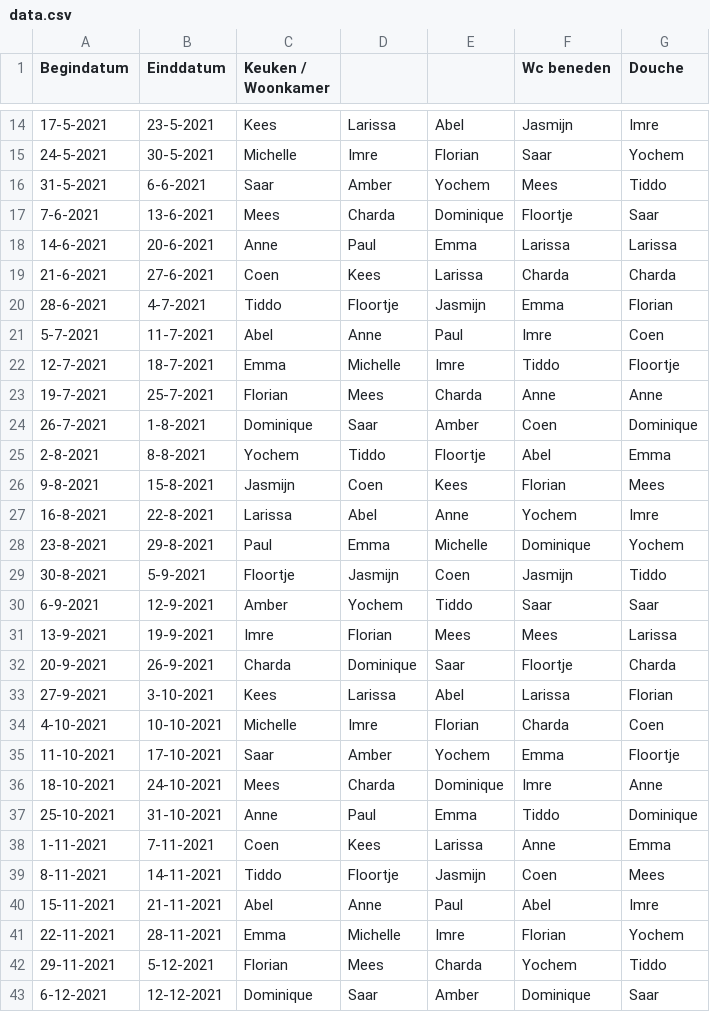
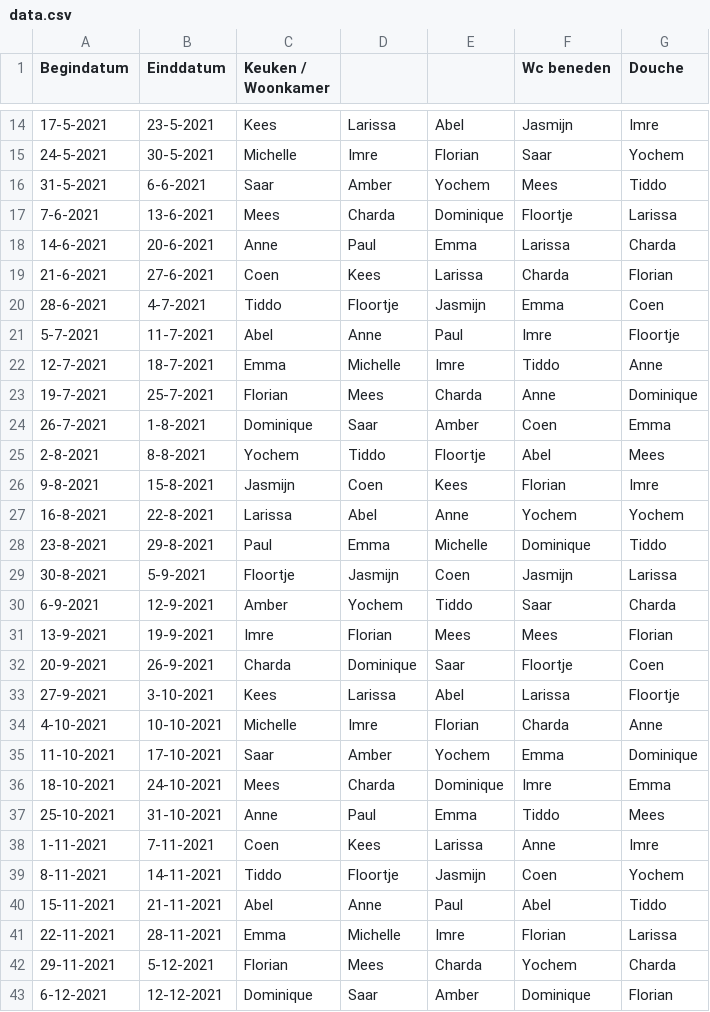
Before and after one commit to yochem/weektaak, a CSV file: data.csv, drawn as a sheet; only a part is shown, gaps mark what is left out; the diff covers the shown part only.

Commit message:
Update data

```diff
--- a/data.csv
+++ b/data.csv
@@ -16,28 +16,28 @@ Begindatum,Einddatum,Keuken / Woonkamer,,,Wc beneden,Douche
 31-5-2021,6-6-2021,Saar,Amber,Yochem,Mees,Tiddo
-7-6-2021,13-6-2021,Mees,Charda,Dominique,Floortje,Saar
-14-6-2021,20-6-2021,Anne,Paul,Emma,Larissa,Larissa
-21-6-2021,27-6-2021,Coen,Kees,Larissa,Charda,Charda
-28-6-2021,4-7-2021,Tiddo,Floortje,Jasmijn,Emma,Florian
-5-7-2021,11-7-2021,Abel,Anne,Paul,Imre,Coen
-12-7-2021,18-7-2021,Emma,Michelle,Imre,Tiddo,Floortje
-19-7-2021,25-7-2021,Florian,Mees,Charda,Anne,Anne
-26-7-2021,1-8-2021,Dominique,Saar,Amber,Coen,Dominique
-2-8-2021,8-8-2021,Yochem,Tiddo,Floortje,Abel,Emma
-9-8-2021,15-8-2021,Jasmijn,Coen,Kees,Florian,Mees
-16-8-2021,22-8-2021,Larissa,Abel,Anne,Yochem,Imre
-23-8-2021,29-8-2021,Paul,Emma,Michelle,Dominique,Yochem
-30-8-2021,5-9-2021,Floortje,Jasmijn,Coen,Jasmijn,Tiddo
-6-9-2021,12-9-2021,Amber,Yochem,Tiddo,Saar,Saar
-13-9-2021,19-9-2021,Imre,Florian,Mees,Mees,Larissa
-20-9-2021,26-9-2021,Charda,Dominique,Saar,Floortje,Charda
-27-9-2021,3-10-2021,Kees,Larissa,Abel,Larissa,Florian
-4-10-2021,10-10-2021,Michelle,Imre,Florian,Charda,Coen
-11-10-2021,17-10-2021,Saar,Amber,Yochem,Emma,Floortje
-18-10-2021,24-10-2021,Mees,Charda,Dominique,Imre,Anne
-25-10-2021,31-10-2021,Anne,Paul,Emma,Tiddo,Dominique
-1-11-2021,7-11-2021,Coen,Kees,Larissa,Anne,Emma
-8-11-2021,14-11-2021,Tiddo,Floortje,Jasmijn,Coen,Mees
-15-11-2021,21-11-2021,Abel,Anne,Paul,Abel,Imre
-22-11-2021,28-11-2021,Emma,Michelle,Imre,Florian,Yochem
-29-11-2021,5-12-2021,Florian,Mees,Charda,Yochem,Tiddo
-6-12-2021,12-12-2021,Dominique,Saar,Amber,Dominique,Saar
+7-6-2021,13-6-2021,Mees,Charda,Dominique,Floortje,Larissa
+14-6-2021,20-6-2021,Anne,Paul,Emma,Larissa,Charda
+21-6-2021,27-6-2021,Coen,Kees,Larissa,Charda,Florian
+28-6-2021,4-7-2021,Tiddo,Floortje,Jasmijn,Emma,Coen
+5-7-2021,11-7-2021,Abel,Anne,Paul,Imre,Floortje
+12-7-2021,18-7-2021,Emma,Michelle,Imre,Tiddo,Anne
+19-7-2021,25-7-2021,Florian,Mees,Charda,Anne,Dominique
+26-7-2021,1-8-2021,Dominique,Saar,Amber,Coen,Emma
+2-8-2021,8-8-2021,Yochem,Tiddo,Floortje,Abel,Mees
+9-8-2021,15-8-2021,Jasmijn,Coen,Kees,Florian,Imre
+16-8-2021,22-8-2021,Larissa,Abel,Anne,Yochem,Yochem
+23-8-2021,29-8-2021,Paul,Emma,Michelle,Dominique,Tiddo
+30-8-2021,5-9-2021,Floortje,Jasmijn,Coen,Jasmijn,Larissa
+6-9-2021,12-9-2021,Amber,Yochem,Tiddo,Saar,Charda
+13-9-2021,19-9-2021,Imre,Florian,Mees,Mees,Florian
+20-9-2021,26-9-2021,Charda,Dominique,Saar,Floortje,Coen
+27-9-2021,3-10-2021,Kees,Larissa,Abel,Larissa,Floortje
+4-10-2021,10-10-2021,Michelle,Imre,Florian,Charda,Anne
+11-10-2021,17-10-2021,Saar,Amber,Yochem,Emma,Dominique
+18-10-2021,24-10-2021,Mees,Charda,Dominique,Imre,Emma
+25-10-2021,31-10-2021,Anne,Paul,Emma,Tiddo,Mees
+1-11-2021,7-11-2021,Coen,Kees,Larissa,Anne,Imre
+8-11-2021,14-11-2021,Tiddo,Floortje,Jasmijn,Coen,Yochem
+15-11-2021,21-11-2021,Abel,Anne,Paul,Abel,Tiddo
+22-11-2021,28-11-2021,Emma,Michelle,Imre,Florian,Larissa
+29-11-2021,5-12-2021,Florian,Mees,Charda,Yochem,Charda
+6-12-2021,12-12-2021,Dominique,Saar,Amber,Dominique,Florian
```
Also changed, not shown: 4 removed rows and 18 edited cells elsewhere in this file.
